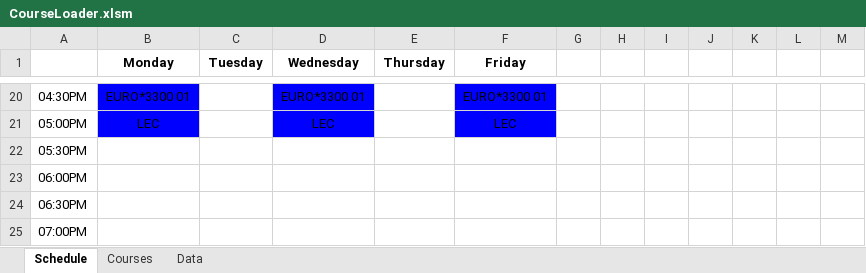
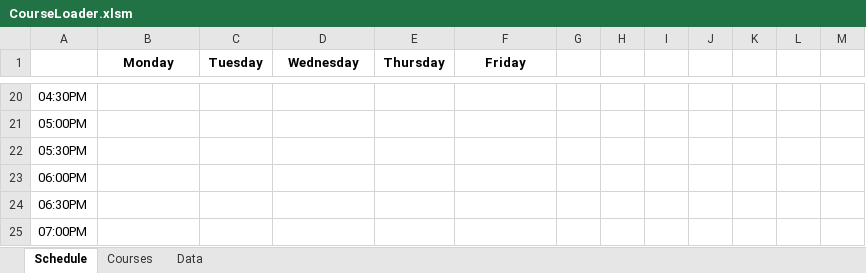
Before and after one commit to rowak/webattendant, an Excel workbook: CourseLoader.xlsm, sheet Schedule, drawn as a sheet; only a part is shown, gaps mark what is left out; values as stored, in another font and other column widths than the file's, no borders; charts and pictures not drawn; the diff covers the shown part only; the diff names each change by its address in the sheet, - before the commit and + after, or states it on an @@ line.

```diff
--- a/CourseLoader.xlsm (sheet Schedule)
+++ b/CourseLoader.xlsm (sheet Schedule)
-B20 (Monday): EURO*3300 01
+B20 (Monday): (empty)
-B20:B21 fill: #0000FF
+B20:B21 fill: none
-D20 (Wednesday): EURO*3300 01
+D20 (Wednesday): (empty)
-D20:D21 fill: #0000FF
+D20:D21 fill: none
-F20 (Friday): EURO*3300 01
+F20 (Friday): (empty)
-F20:F21 fill: #0000FF
+F20:F21 fill: none
-B21 (Monday): LEC
+B21 (Monday): (empty)
-D21 (Wednesday): LEC
+D21 (Wednesday): (empty)
-F21 (Friday): LEC
+F21 (Friday): (empty)
```
Also changed, not shown: 24 edited cells and cell formats elsewhere in this sheet, charts or pictures, 1 other file.
